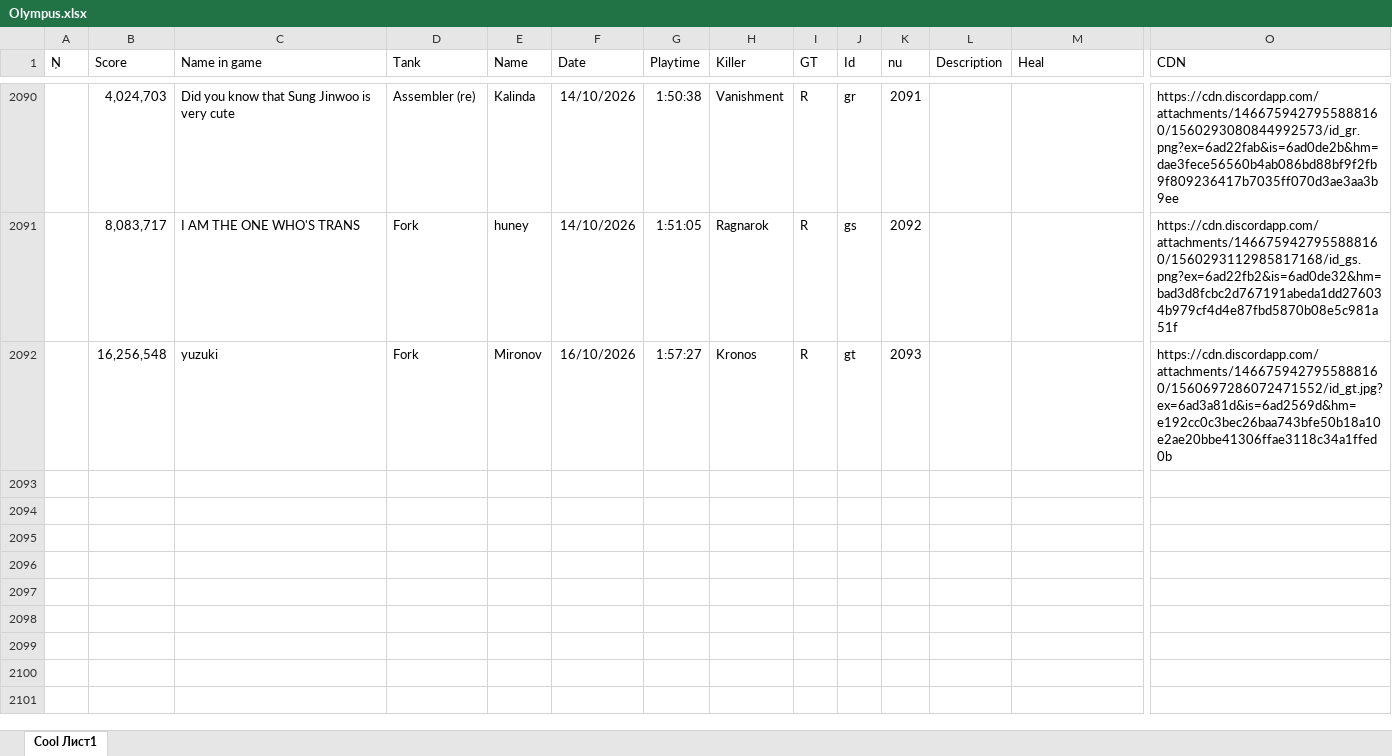
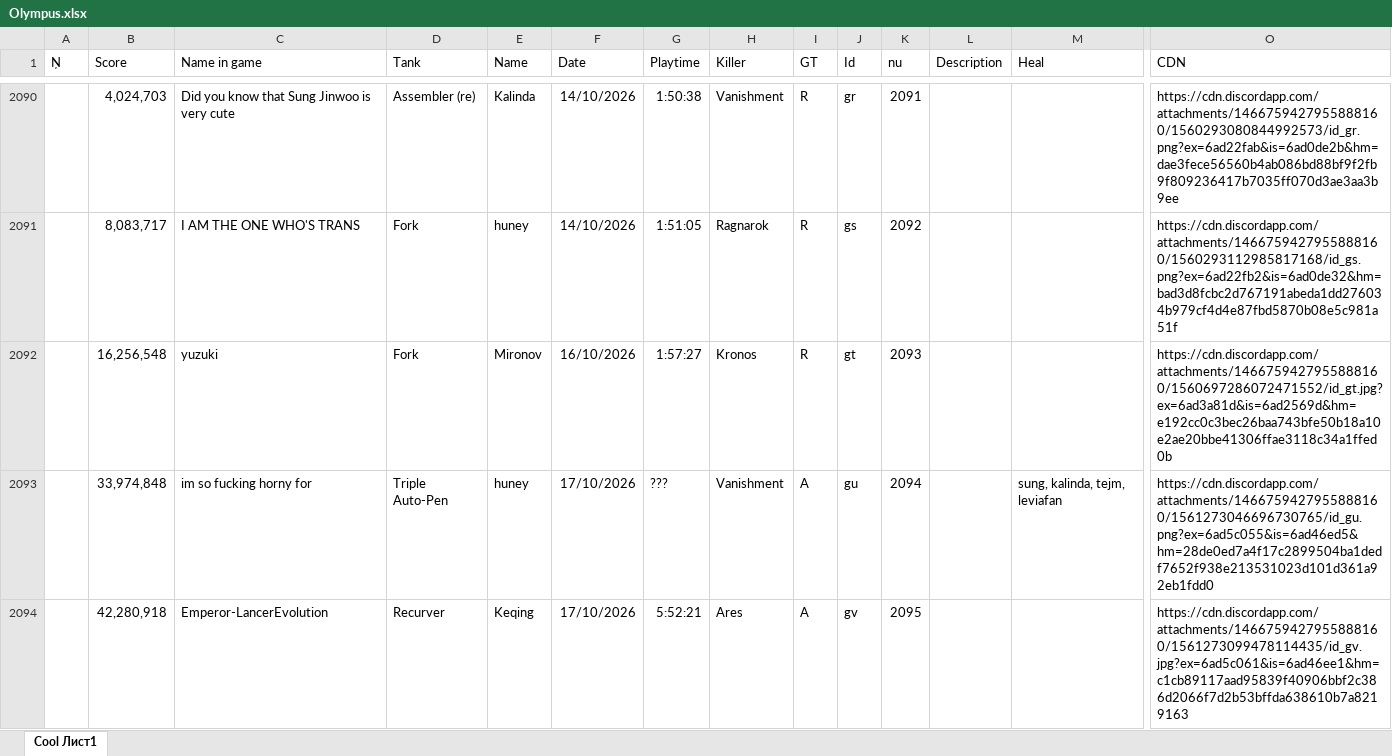
Before and after one commit to Tejmq/OlympusBot, an Excel workbook: data/Olympus.xlsx, sheet Cool Лист1, drawn as a sheet; only a part is shown, gaps mark what is left out; values as stored, in another font and other column widths than the file's, no borders; rows hold the shown columns only; the diff names each change by its address in the sheet, - before the commit and + after, or states it on an @@ line.

Commit message:
Add files via upload

```diff
--- a/data/Olympus.xlsx (sheet Cool Лист1)
+++ b/data/Olympus.xlsx (sheet Cool Лист1)
+row 2093:  | 33,974,848 | im so fucking horny for | Triple Auto-Pen | huney | 17/10/2026 | ??? | Vanishment | A | gu | 2094 |  | sung, kalinda, tejm, leviafan | https://cdn.discordapp.com/attachments/1466759427955888160/1561273046696730765/id_gu.png?ex=6ad5c055&is=6ad46ed5&hm=28de0ed7a4f17c2899504ba1dedf7652f938e213531023d101d361a92eb1fdd0
+row 2094:  | 42,280,918 | Emperor-LancerEvolution | Recurver | Keqing | 17/10/2026 | 5:52:21 | Ares | A | gv | 2095 |  |  | https://cdn.discordapp.com/attachments/1466759427955888160/1561273099478114435/id_gv.jpg?ex=6ad5c061&is=6ad46ee1&hm=c1cb89117aad95839f40906bbf2c386d2066f7d2b53bffda638610b7a8219163
```
